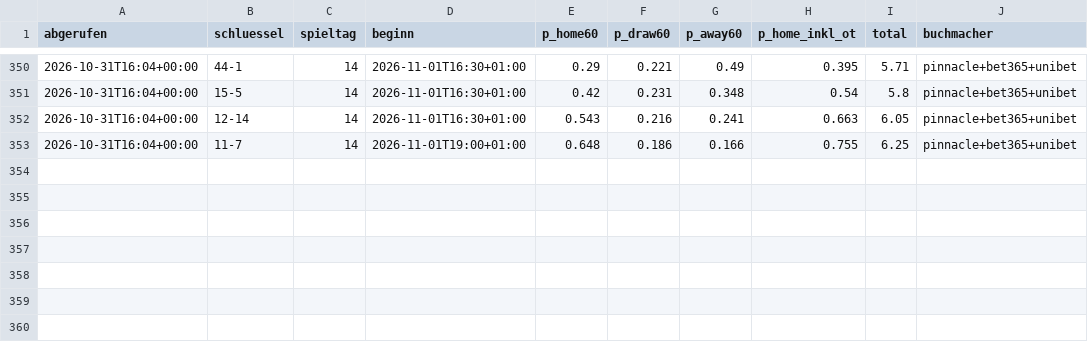
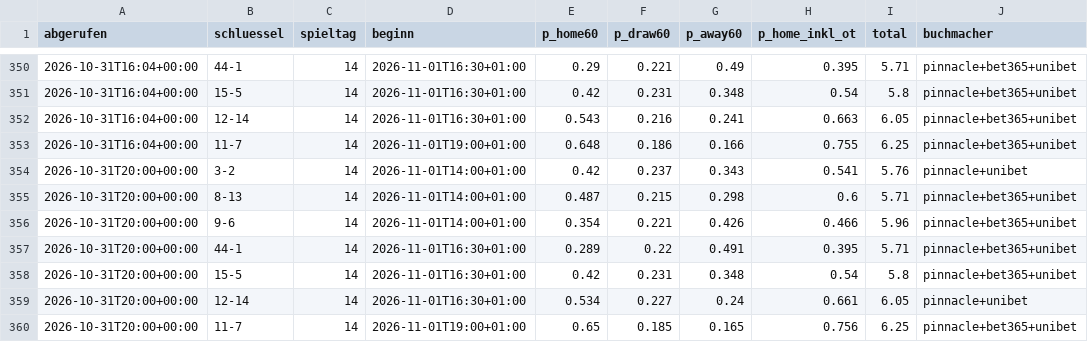
Before and after one commit to machi239/del-fantasy, a CSV file: data/quoten_verlauf.csv, drawn as a sheet; only a part is shown, gaps mark what is left out; the diff names each change by its address in the sheet, - before the commit and + after, or states it on an @@ line.

```diff
--- a/data/quoten_verlauf.csv
+++ b/data/quoten_verlauf.csv
+row 354: 2026-10-31T20:00+00:00 | 3-2 | 14 | 2026-11-01T14:00+01:00 | 0.42 | 0.237 | 0.343 | 0.541 | 5.76 | pinnacle+unibet
+row 355: 2026-10-31T20:00+00:00 | 8-13 | 14 | 2026-11-01T14:00+01:00 | 0.487 | 0.215 | 0.298 | 0.6 | 5.71 | pinnacle+bet365+unibet
+row 356: 2026-10-31T20:00+00:00 | 9-6 | 14 | 2026-11-01T14:00+01:00 | 0.354 | 0.221 | 0.426 | 0.466 | 5.96 | pinnacle+bet365+unibet
+row 357: 2026-10-31T20:00+00:00 | 44-1 | 14 | 2026-11-01T16:30+01:00 | 0.289 | 0.22 | 0.491 | 0.395 | 5.71 | pinnacle+bet365+unibet
+row 358: 2026-10-31T20:00+00:00 | 15-5 | 14 | 2026-11-01T16:30+01:00 | 0.42 | 0.231 | 0.348 | 0.54 | 5.8 | pinnacle+bet365+unibet
+row 359: 2026-10-31T20:00+00:00 | 12-14 | 14 | 2026-11-01T16:30+01:00 | 0.534 | 0.227 | 0.24 | 0.661 | 6.05 | pinnacle+unibet
+row 360: 2026-10-31T20:00+00:00 | 11-7 | 14 | 2026-11-01T19:00+01:00 | 0.65 | 0.185 | 0.165 | 0.756 | 6.25 | pinnacle+bet365+unibet
```
Also changed, not shown: 1 other file.
